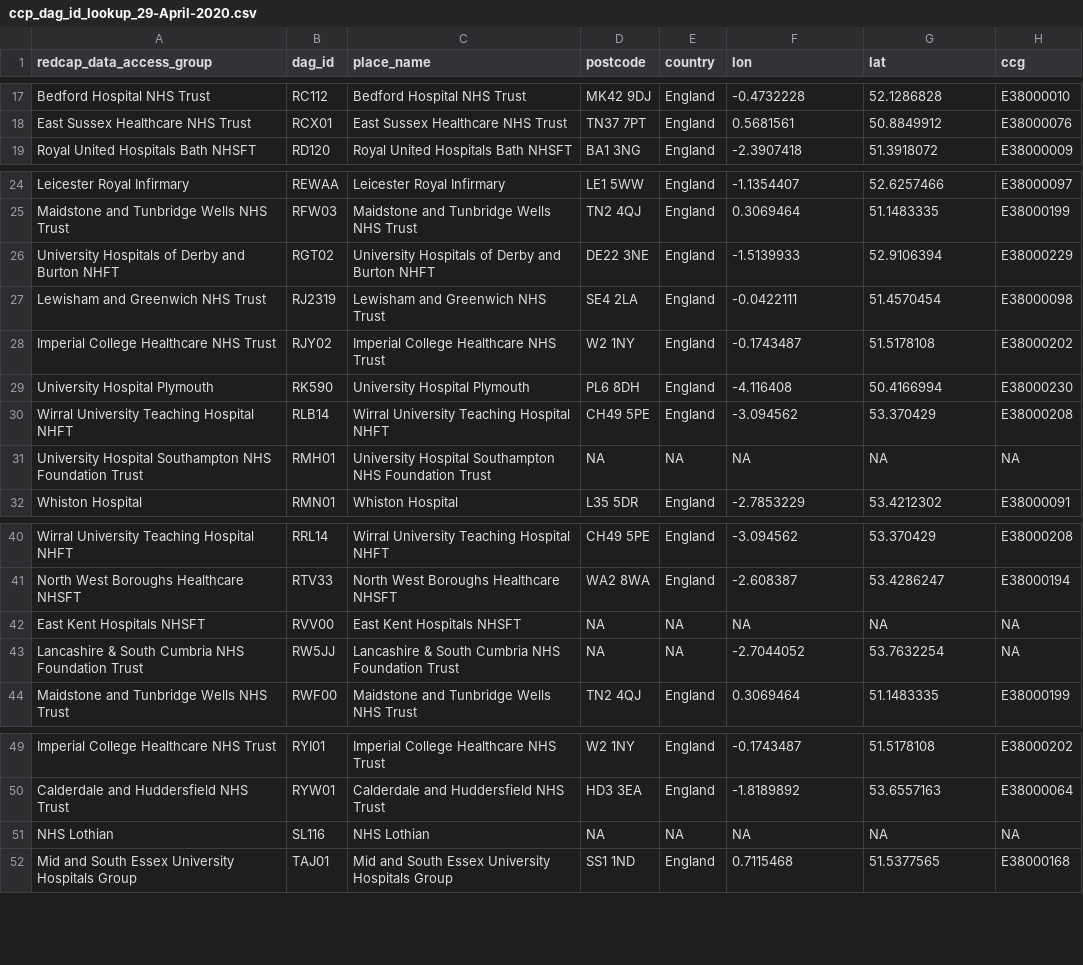
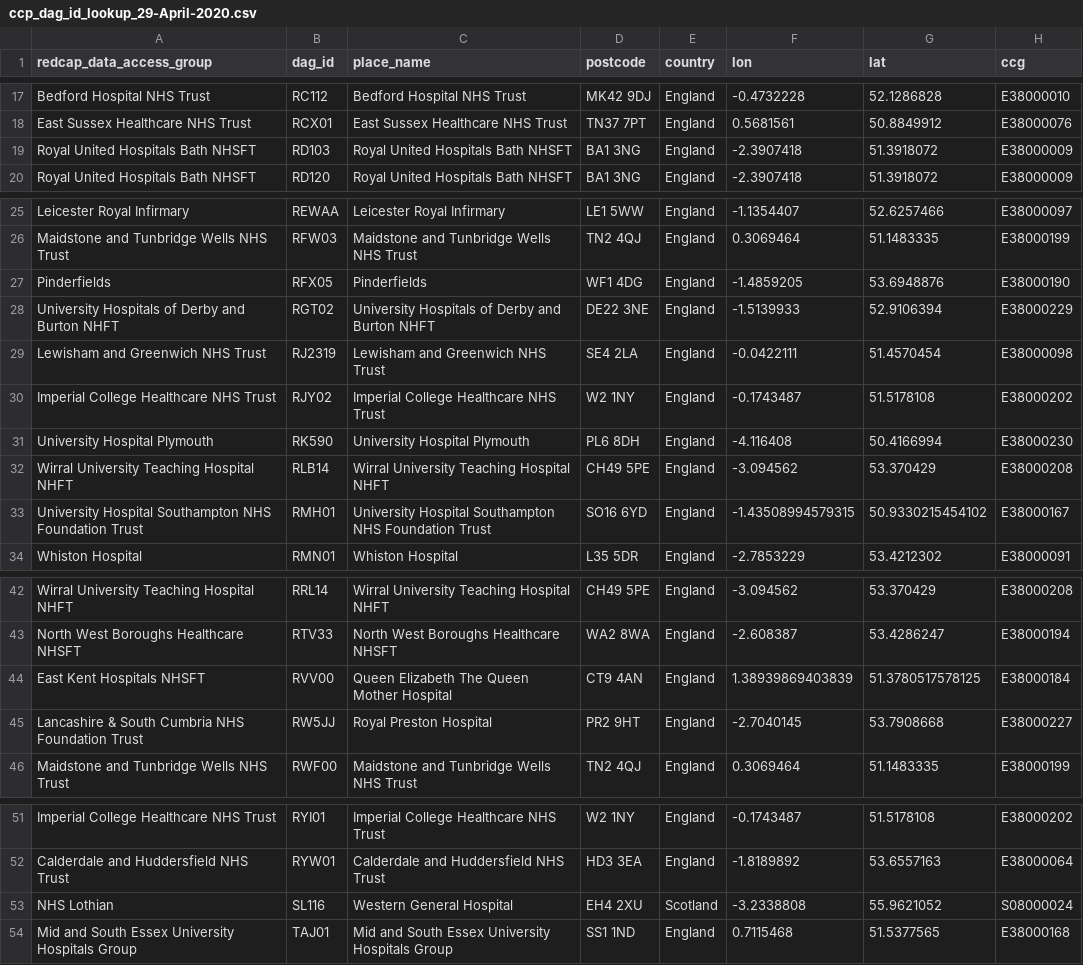
Before and after one commit to SurgicalInformatics/population_profiles_health_authorities_uk, a CSV file: lookup_centres/ccp_dag_id_lookup_29-April-2020.csv, drawn as a sheet; only a part is shown, gaps mark what is left out; the diff covers the shown part only.

```diff
--- a/lookup_centres/ccp_dag_id_lookup_29-April-2020.csv
+++ b/lookup_centres/ccp_dag_id_lookup_29-April-2020.csv
@@ -18,2 +18,3 @@ Bedford Hospital NHS Trust,RC112,Bedford Hospital NHS Trust,MK42 9DJ,England,-0.
 East Sussex Healthcare NHS Trust,RCX01,East Sussex Healthcare NHS Trust,TN37 7PT,England,0.5681561,50.8849912,E38000076
+Royal United Hospitals Bath NHSFT,RD103,Royal United Hospitals Bath NHSFT,BA1 3NG,England,-2.3907418,51.3918072,E38000009
 Royal United Hospitals Bath NHSFT,RD120,Royal United Hospitals Bath NHSFT,BA1 3NG,England,-2.3907418,51.3918072,E38000009
@@ -25,2 +26,3 @@ Leicester Royal Infirmary,REWAA,Leicester Royal Infirmary,LE1 5WW,England,-1.135
 Maidstone and Tunbridge Wells NHS Trust,RFW03,Maidstone and Tunbridge Wells NHS Trust,TN2 4QJ,England,0.3069464,51.1483335,E38000199
+Pinderfields,RFX05,Pinderfields,WF1 4DG,England,-1.4859205,53.6948876,E38000190
 University Hospitals of Derby and Burton NHFT,RGT02,University Hospitals of Derby and Burton NHFT,DE22 3NE,England,-1.5139933,52.9106394,E38000229
@@ -30,3 +32,3 @@ University Hospital Plymouth,RK590,University Hospital Plymouth,PL6 8DH,England,
 Wirral University Teaching Hospital NHFT,RLB14,Wirral University Teaching Hospital NHFT,CH49 5PE,England,-3.094562,53.370429,E38000208
-University Hospital Southampton NHS Foundation Trust,RMH01,University Hospital Southampton NHS Foundation Trust,NA,NA,NA,NA,NA
+University Hospital Southampton NHS Foundation Trust,RMH01,University Hospital Southampton NHS Foundation Trust,SO16 6YD,England,-1.43508994579315,50.9330215454102,E38000167
 Whiston Hospital,RMN01,Whiston Hospital,L35 5DR,England,-2.7853229,53.4212302,E38000091
@@ -41,4 +43,4 @@ Wirral University Teaching Hospital NHFT,RRL14,Wirral University Teaching Hospit
 North West Boroughs Healthcare NHSFT,RTV33,North West Boroughs Healthcare NHSFT,WA2 8WA,England,-2.608387,53.4286247,E38000194
-East Kent Hospitals NHSFT,RVV00,East Kent Hospitals NHSFT,NA,NA,NA,NA,NA
-Lancashire & South Cumbria NHS Foundation Trust,RW5JJ,Lancashire & South Cumbria NHS Foundation Trust,NA,NA,-2.7044052,53.7632254,NA
+East Kent Hospitals NHSFT,RVV00,Queen Elizabeth The Queen Mother Hospital,CT9 4AN,England,1.38939869403839,51.3780517578125,E38000184
+Lancashire & South Cumbria NHS Foundation Trust,RW5JJ,Royal Preston Hospital,PR2 9HT,England,-2.7040145,53.7908668,E38000227
 Maidstone and Tunbridge Wells NHS Trust,RWF00,Maidstone and Tunbridge Wells NHS Trust,TN2 4QJ,England,0.3069464,51.1483335,E38000199
@@ -50,3 +52,3 @@ Imperial College Healthcare NHS Trust,RYI01,Imperial College Healthcare NHS Trus
 Calderdale and Huddersfield NHS Trust,RYW01,Calderdale and Huddersfield NHS Trust,HD3 3EA,England,-1.8189892,53.6557163,E38000064
-NHS Lothian,SL116,NHS Lothian,NA,NA,NA,NA,NA
+NHS Lothian,SL116,Western General Hospital,EH4 2XU,Scotland,-3.2338808,55.9621052,S08000024
 Mid and South Essex University Hospitals Group,TAJ01,Mid and South Essex University Hospitals Group,SS1 1ND,England,0.7115468,51.5377565,E38000168
```
Also changed, not shown: 8 edited cells elsewhere in this file, 2 other files.
